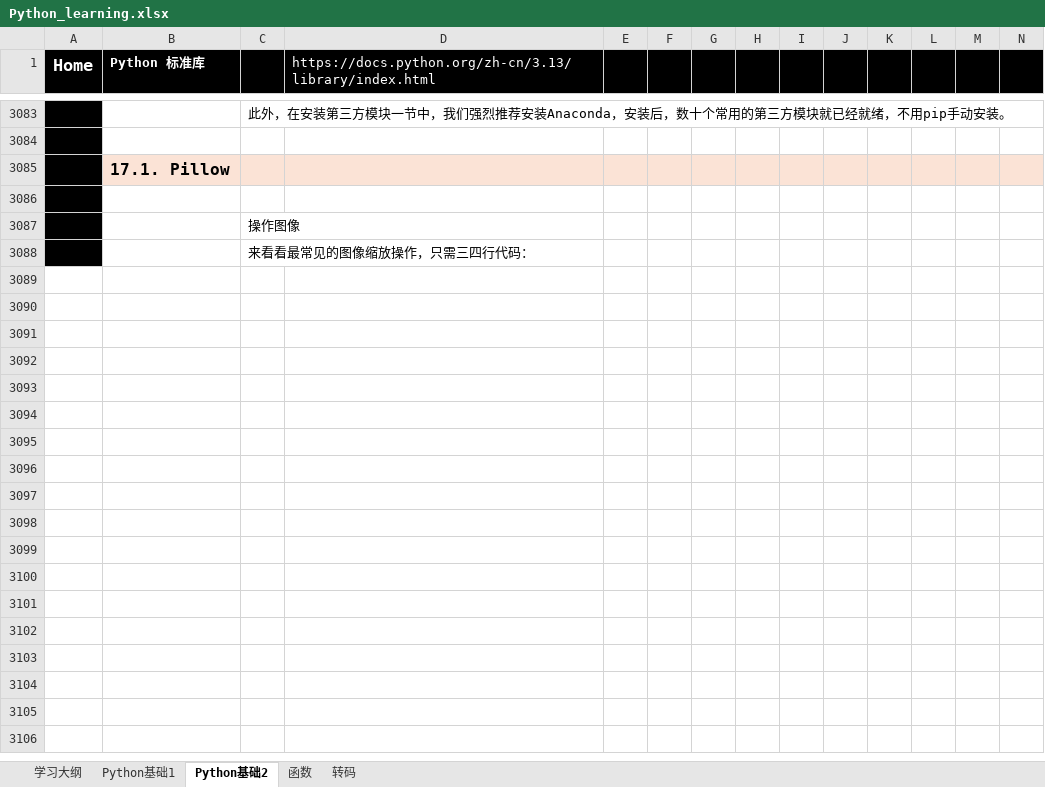
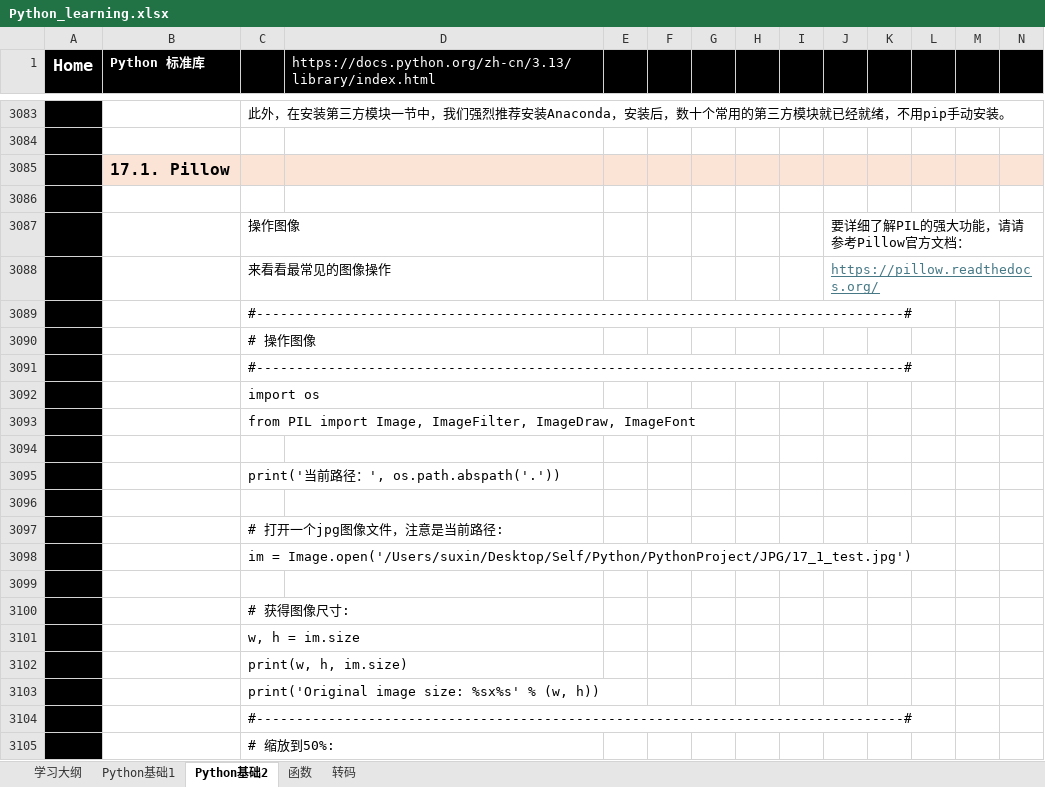
Before and after one commit to suxin-owner/PythonProject, an Excel workbook: Python_learning.xlsx, sheet Python基础2, drawn as a sheet; only a part is shown, gaps mark what is left out; values as stored, in another font and other column widths than the file's, no borders; charts and pictures not drawn; addresses are those after the commit; rows hold the shown columns only; the diff covers the shown part only; the diff names each change by its address in the sheet, - before the commit and + after, or states it on an @@ line.

```diff
--- a/Python_learning.xlsx (sheet Python基础2)
+++ b/Python_learning.xlsx (sheet Python基础2)
+row 3087:  |  | 操作图像 |  |  |  |  |  |  | 要详细了解PIL的强大功能，请请参考Pillow官方文档：
+row 3088:  |  | 来看看最常见的图像操作 |  |  |  |  |  |  | https://pillow.readthedocs.org/
-C3089: 操作图像
+C3089: #---------------------------------------------------------------------------------#
-C3090: 来看看最常见的图像缩放操作，只需三四行代码：
+C3090: # 操作图像
+row 3091:  |  | #---------------------------------------------------------------------------------#
+row 3092:  |  | import os
+row 3093:  |  | from PIL import Image, ImageFilter, ImageDraw, ImageFont
+row 3094: (empty)
+row 3095:  |  | print('当前路径：', os.path.abspath('.'))
+row 3096: (empty)
+row 3097:  |  | # 打开一个jpg图像文件，注意是当前路径:
+row 3098:  |  | im = Image.open('/Users/suxin/Desktop/Self/Python/PythonProject/JPG/17_1_test.jpg')
+row 3099: (empty)
+row 3100:  |  | # 获得图像尺寸:
+row 3101:  |  | w, h = im.size
+row 3102:  |  | print(w, h, im.size)
+row 3103:  |  | print('Original image size: %sx%s' % (w, h))
+row 3104:  |  | #---------------------------------------------------------------------------------#
+row 3105:  |  | # 缩放到50%:
```
Also changed, not shown: 163 added rows elsewhere in this sheet, charts or pictures, 11 other files.
